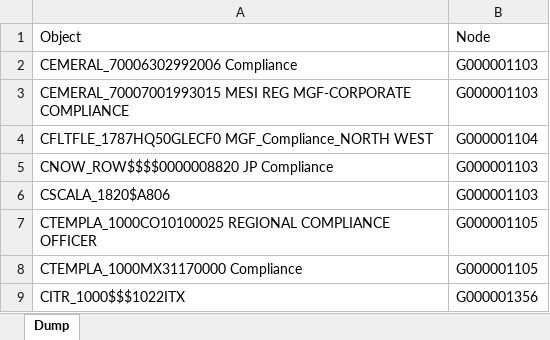
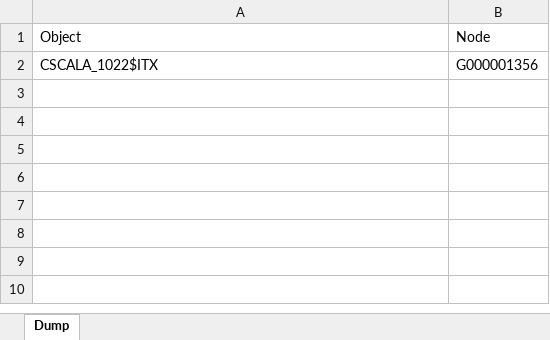
Before and after one commit to violencepierre/GCOH-Tickets-for-Processing, an Excel workbook: Inputs/PyDump.xlsx, sheet Dump, drawn as a sheet; values as stored, in another font and other column widths than the file's, no borders; conditional formats not drawn; removed rows and columns are numbered as before the commit, all else as after; the diff names each change by its address in the sheet, - before the commit and + after, or states it on an @@ line.

```diff
--- a/Inputs/PyDump.xlsx (sheet Dump)
+++ b/Inputs/PyDump.xlsx (sheet Dump)
-row 2: CEMERAL_70006302992006 Compliance | G000001103
-row 3: CEMERAL_70007001993015 MESI REG MGF-CORPORATE COMPLIANCE | G000001103
-row 4: CFLTFLE_1787HQ50GLECF0 MGF_Compliance_NORTH WEST | G000001104
-row 5: CNOW_ROW$$$$0000008820 JP Compliance | G000001103
-row 6: CSCALA_1820$A806 | G000001103
-row 7: CTEMPLA_1000CO10100025 REGIONAL COMPLIANCE OFFICER | G000001105
-row 8: CTEMPLA_1000MX31170000 Compliance | G000001105
-A2: CITR_1000$$$1022ITX
+A2: CSCALA_1022$ITX
```
Also changed, not shown: F3 2024 mappings.xlsx, 1 other file.
